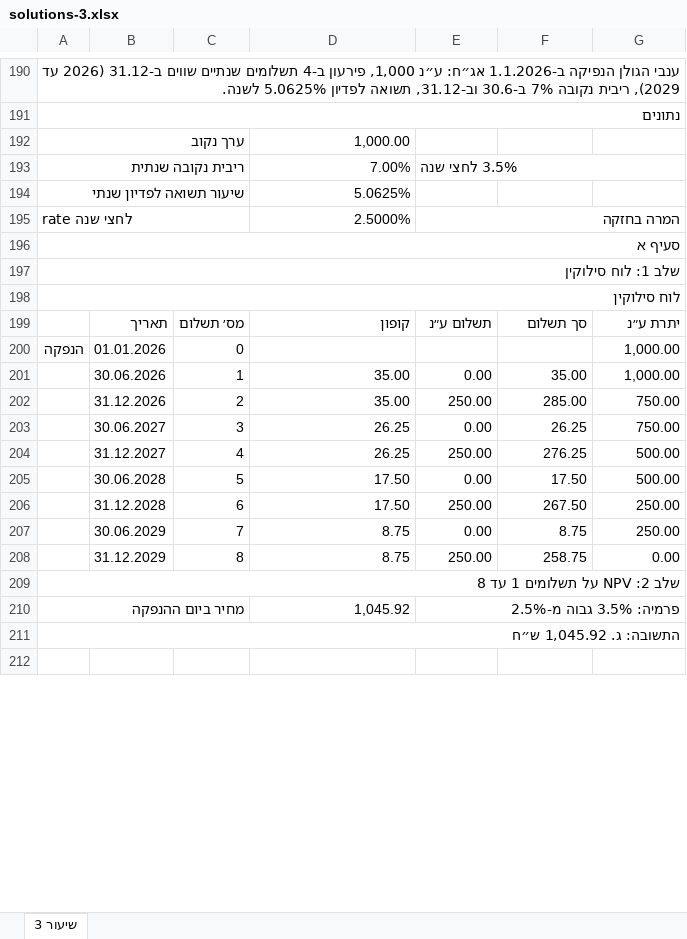
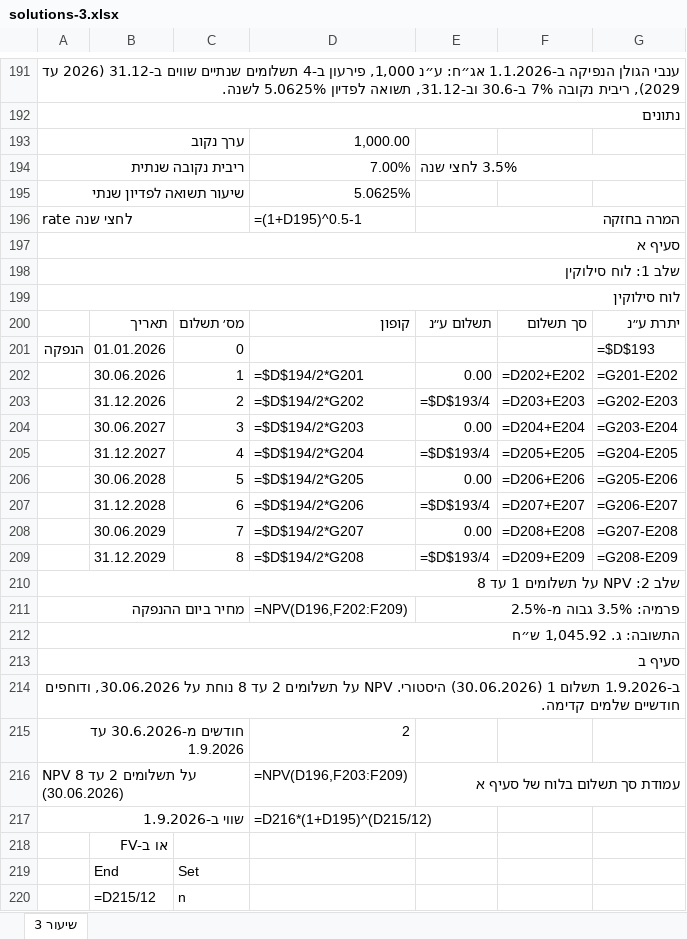
Before and after one commit to shaytsaban/advanced-finance-for-accountants, an Excel workbook: lectures/lecture-3/solutions-3.xlsx, sheet שיעור 3, drawn as a sheet; only a part is shown, gaps mark what is left out; values as stored, in another font and other column widths than the file's, no cell formats; formulas without a stored value are shown as written; removed rows and columns are numbered as before the commit, all else as after; the diff covers the shown part only; the diff names each change by its address in the sheet, - before the commit and + after, or states it on an @@ line.

```diff
--- a/lectures/lecture-3/solutions-3.xlsx (sheet שיעור 3)
+++ b/lectures/lecture-3/solutions-3.xlsx (sheet שיעור 3)
-D196: 2.5000%
+D196: =(1+D195)^0.5-1
-G201: 1,000.00
+G201: =$D$193
-D202: 35.00
+D202: =$D$194/2*G201
-F202: 35.00
+F202: =D202+E202
-G202: 1,000.00
+G202: =G201-E202
-row 202:  | 31.12.2026 | 2 | 35.00 | 250.00 | 285.00 | 750.00
+row 203:  | 31.12.2026 | 2 | =$D$194/2*G202 | =$D$193/4 | =D203+E203 | =G202-E203
-D204: 26.25
+D204: =$D$194/2*G203
-F204: 26.25
+F204: =D204+E204
-G204: 750.00
+G204: =G203-E204
-row 204:  | 31.12.2027 | 4 | 26.25 | 250.00 | 276.25 | 500.00
+row 205:  | 31.12.2027 | 4 | =$D$194/2*G204 | =$D$193/4 | =D205+E205 | =G204-E205
-D206: 17.50
+D206: =$D$194/2*G205
-F206: 17.50
+F206: =D206+E206
-G206: 500.00
+G206: =G205-E206
-row 206:  | 31.12.2028 | 6 | 17.50 | 250.00 | 267.50 | 250.00
+row 207:  | 31.12.2028 | 6 | =$D$194/2*G206 | =$D$193/4 | =D207+E207 | =G206-E207
-D208: 8.75
+D208: =$D$194/2*G207
-F208: 8.75
+F208: =D208+E208
-G208: 250.00
+G208: =G207-E208
-row 208:  | 31.12.2029 | 8 | 8.75 | 250.00 | 258.75 | 0.00
+row 209:  | 31.12.2029 | 8 | =$D$194/2*G208 | =$D$193/4 | =D209+E209 | =G208-E209
-D211: 1,045.92
+D211: =NPV(D196,F202:F209)
-A213: (empty)
+A213: סעיף ב
+A213:G213 merged
+row 214: ב-1.9.2026 תשלום 1 (30.06.2026) היסטורי. NPV על תשלומים 2 עד 8 נוחת על 30.06.2026, ודוחפים חודשיים שלמים קדימה.
+row 215: חודשים מ-30.6.2026 עד 1.9.2026 |  |  | 2
+row 216: NPV על תשלומים 2 עד 8 (30.06.2026) |  |  | =NPV(D196,F203:F209) | עמודת סך תשלום בלוח של סעיף א
+row 217: שווי ב-1.9.2026 |  |  | =D216*(1+D195)^(D215/12)
+row 218:  | או ב-FV
@@ row 261 moved to row 219: End @@
+row 220:  | =D215/12 | n
```
Also changed, not shown: 62 added rows, 115 removed rows, 42 moved rows and 37 edited cells elsewhere in this sheet, cell formats, lectures/lecture-1/solutions-1.xlsx, lectures/lecture-2/solutions-2.xlsx, 31 other files.
